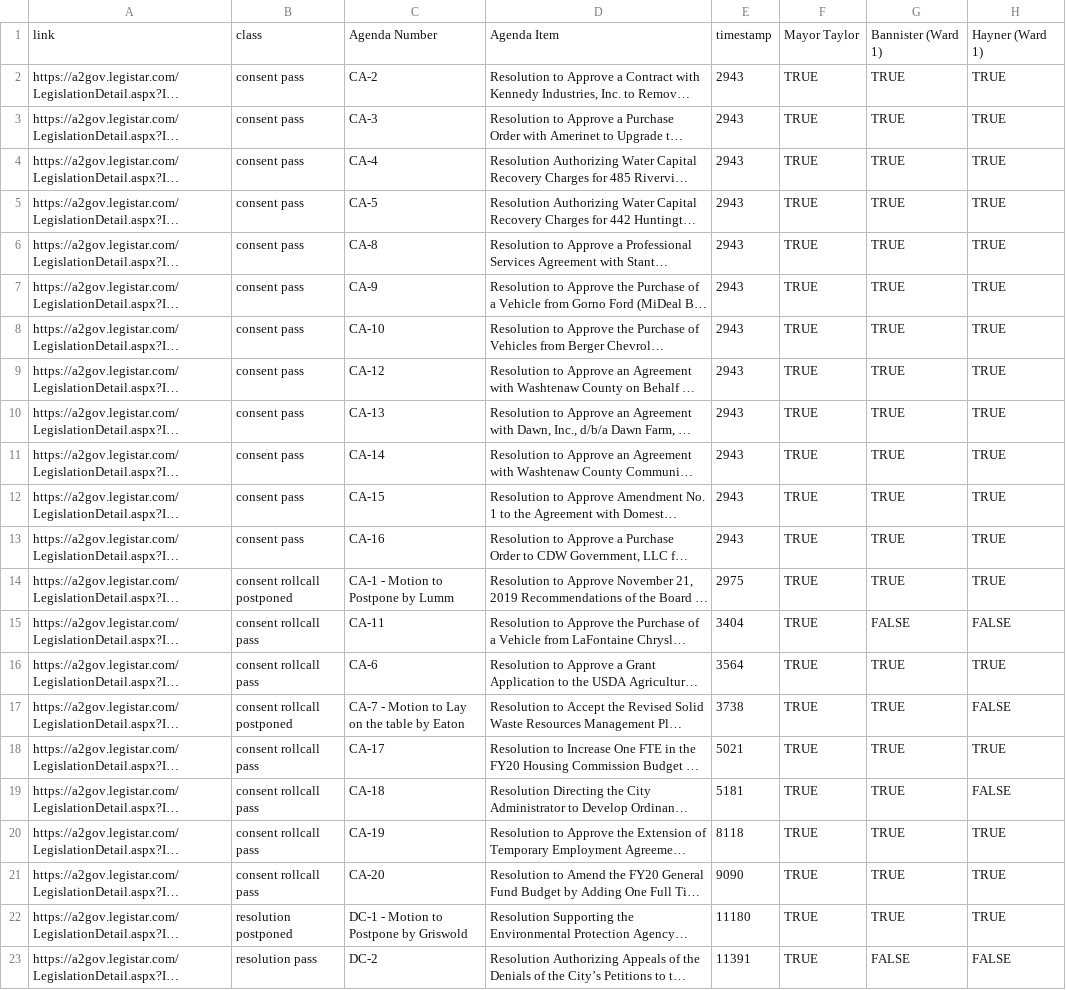
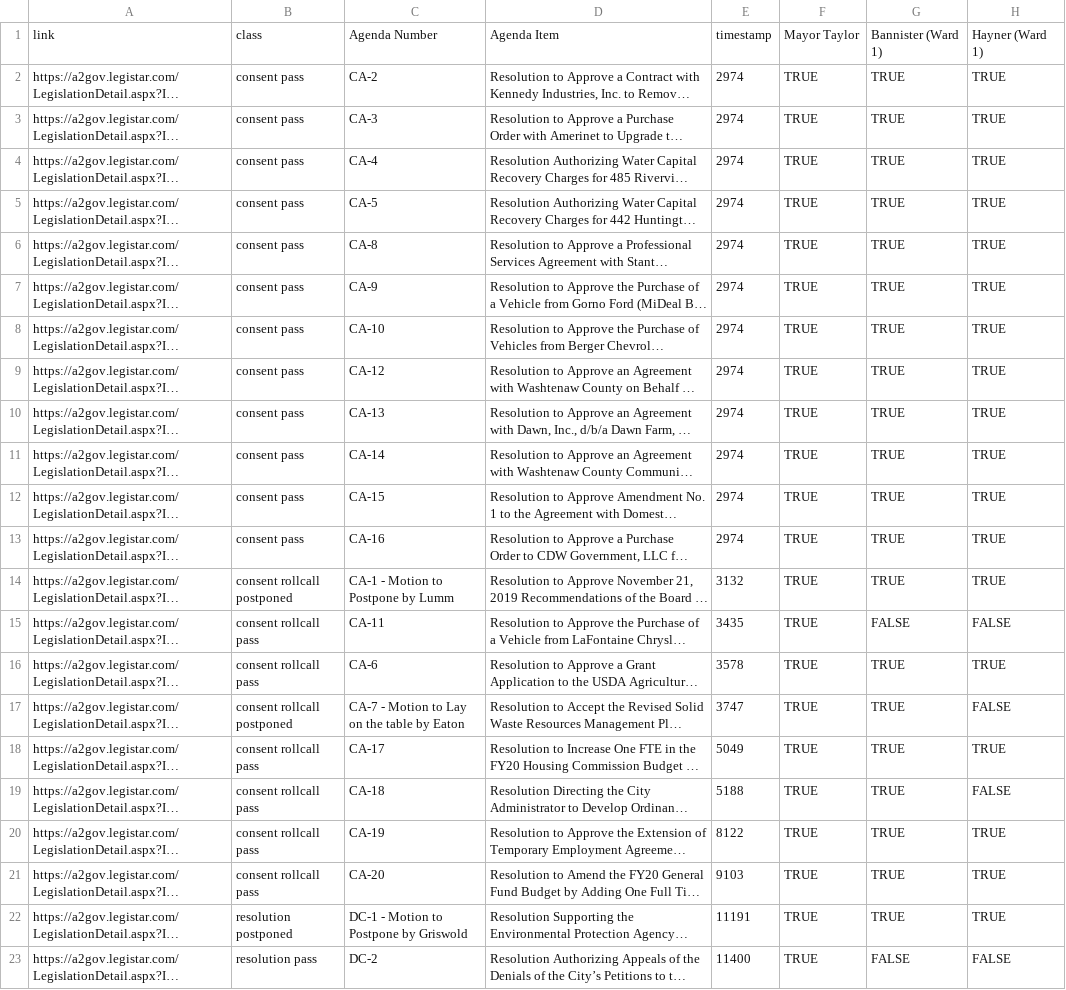
Before and after one commit to a2council/a2council.vote, a CSV file: content/post/council-meeting-2020-01-06/chart.csv, drawn as a sheet; only a part is shown; long unchanged cells end in …; the diff names each change by its address in the sheet, - before the commit and + after, or states it on an @@ line.

```diff
--- a/content/post/council-meeting-2020-01-06/chart.csv
+++ b/content/post/council-meeting-2020-01-06/chart.csv
-E2:E13: 2943
+E2:E13: 2974
-E14: 2975
+E14: 3132
-E15: 3404
+E15: 3435
-E16: 3564
+E16: 3578
-E17: 3738
+E17: 3747
-E18: 5021
+E18: 5049
-E19: 5181
+E19: 5188
-E20: 8118
+E20: 8122
-E21: 9090
+E21: 9103
-E22: 11180
+E22: 11191
-E23: 11391
+E23: 11400
```
Also changed, not shown: content/post/council-meeting-2020-03-16-special/chart.csv, content/post/council-meeting-2020-05-18/chart.csv, 50 other files.
